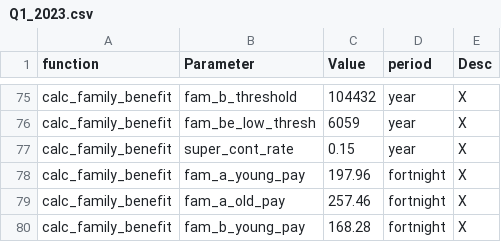
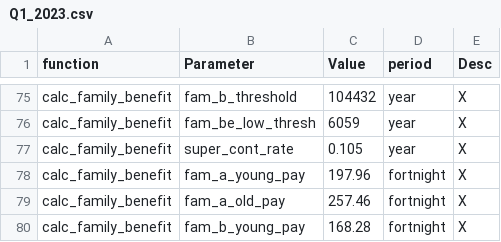
Before and after one commit to Zjub/e61-Tax-Sim, a CSV file: v0.11/Policy files/Q1_2023.csv, drawn as a sheet; only a part is shown, gaps mark what is left out.

```diff
--- a/v0.11/Policy files/Q1_2023.csv
+++ b/v0.11/Policy files/Q1_2023.csv
@@ -76,3 +76,3 @@ calc_family_benefit,fam_b_threshold,104432,year,X
 calc_family_benefit,fam_be_low_thresh,6059,year,X
-calc_family_benefit,super_cont_rate,0.15,year,X
+calc_family_benefit,super_cont_rate,0.105,year,X
 calc_family_benefit,fam_a_young_pay,197.96,fortnight,X
```
Also changed, not shown: v0.11/Policy files/Q1_2020.csv, v0.11/Policy files/Q2_2020.csv, 9 other files.
